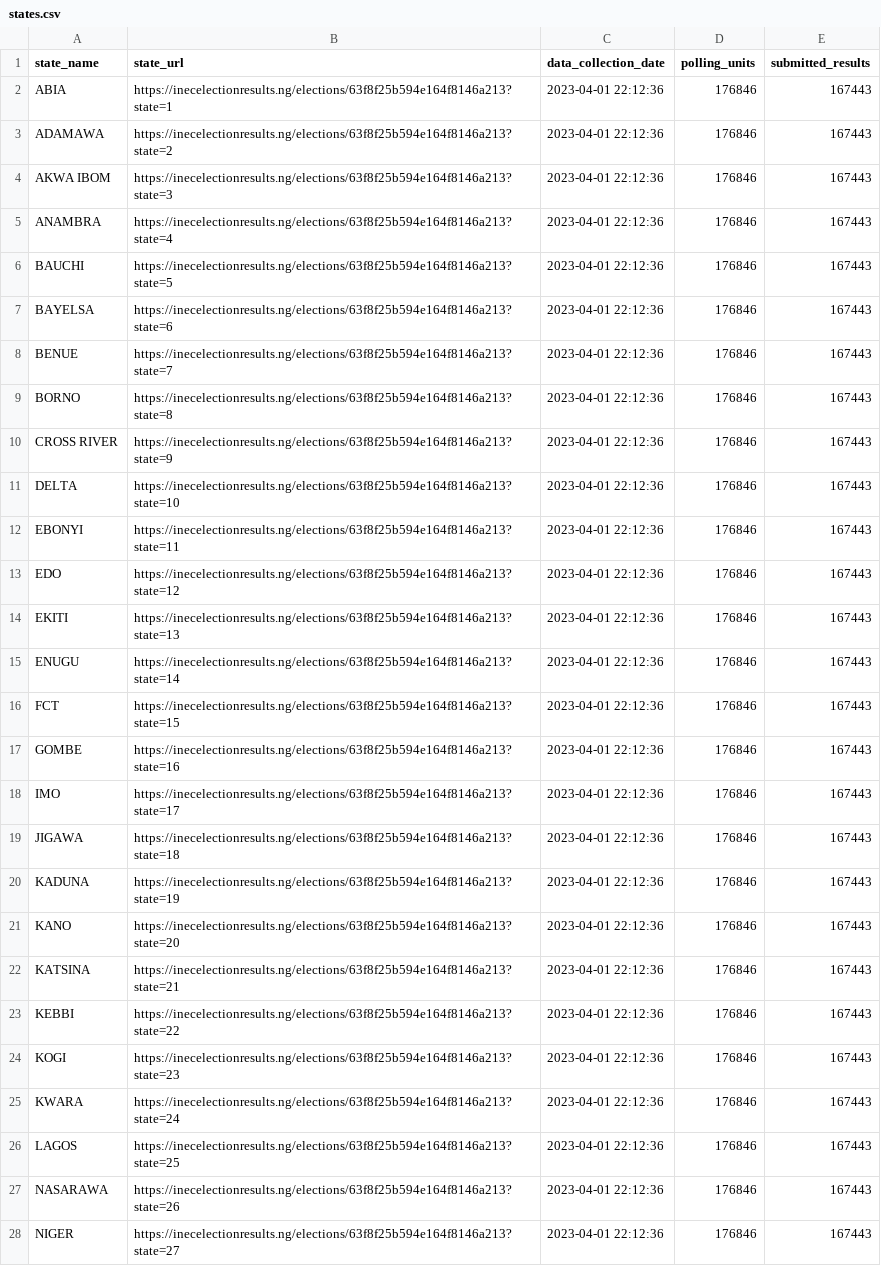
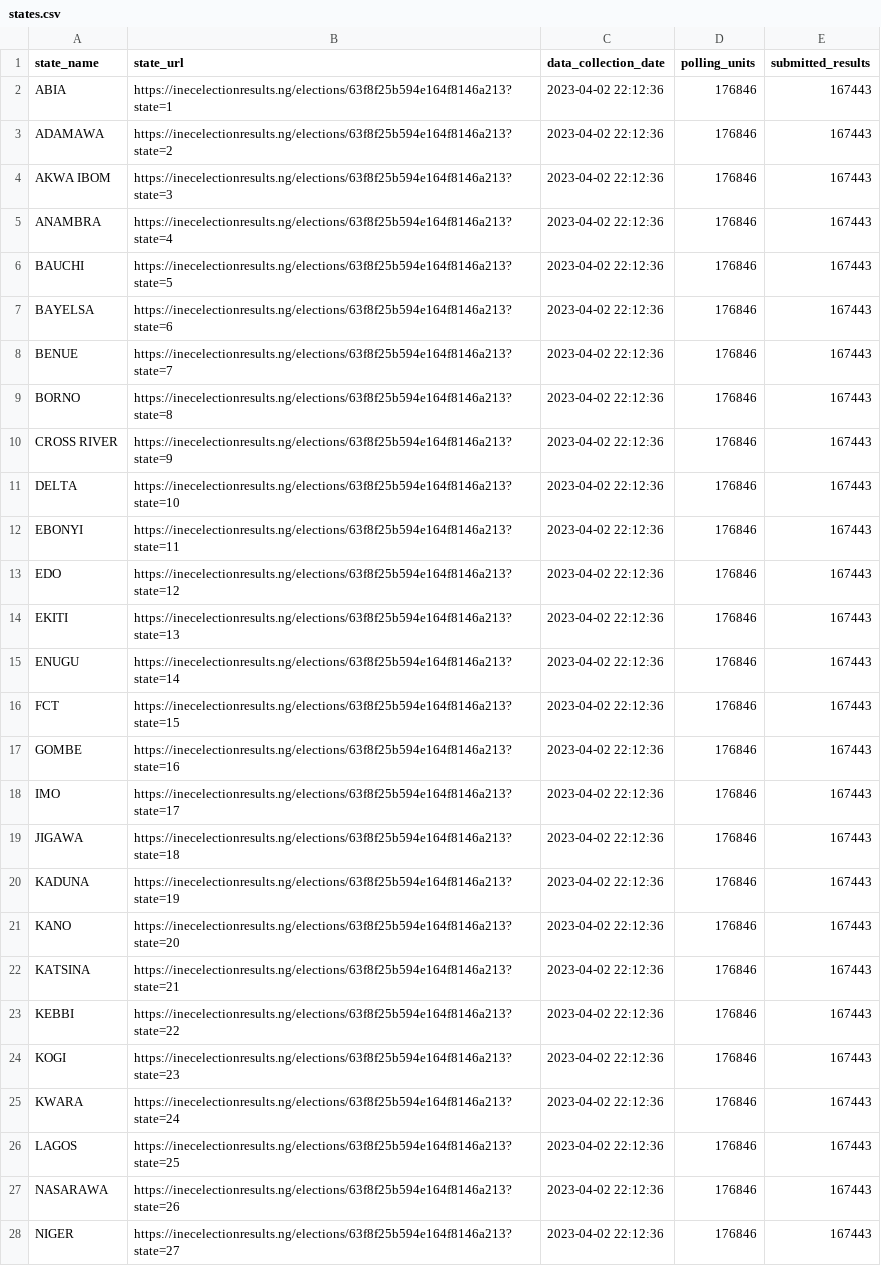
Before and after one commit to ElecWatcher/NGAElectionsData, a CSV file: nga_presidential_election_2023_data/02_04_2023/states.csv, drawn as a sheet; only a part is shown; the diff covers the shown part only; the diff names each change by its address in the sheet, - before the commit and + after, or states it on an @@ line.

Commit message:
new data
Signed-off-by: ElecWatcher <williamsror@pm.me>

```diff
--- a/nga_presidential_election_2023_data/02_04_2023/states.csv
+++ b/nga_presidential_election_2023_data/02_04_2023/states.csv
-C2:C28 (data_collection_date): 2023-04-01 22:12:36
+C2:C28 (data_collection_date): 2023-04-02 22:12:36
```
Also changed, not shown: 10 edited cells elsewhere in this file, 5 other files.
